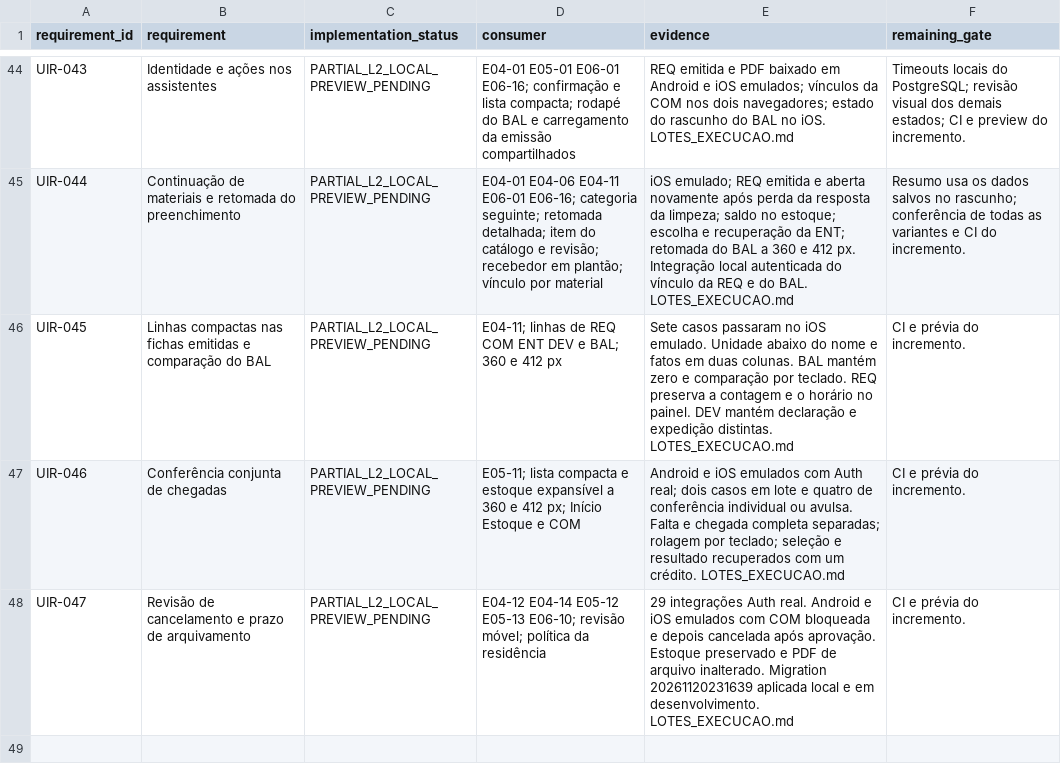
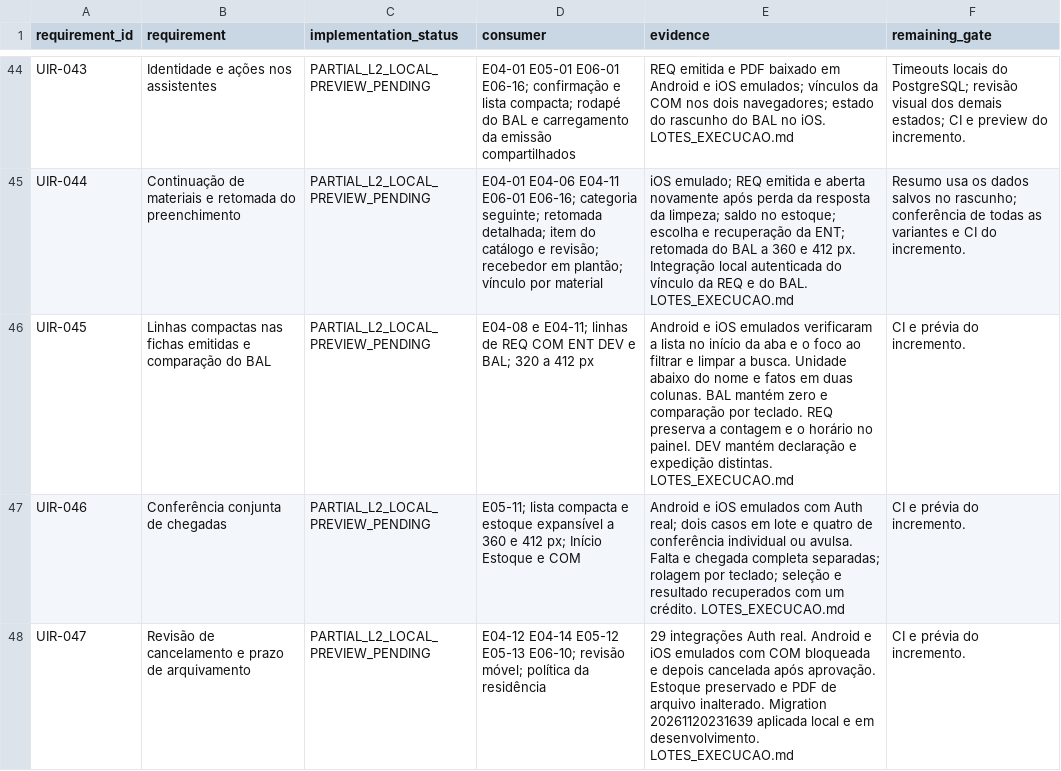
Before and after one commit to RMZZFAJ/home-care-assistant, a CSV file: docs/audits/D/D-B/UI_MODEL_ACCEPTANCE.csv, drawn as a sheet; only a part is shown, gaps mark what is left out.

```diff
--- a/docs/audits/D/D-B/UI_MODEL_ACCEPTANCE.csv
+++ b/docs/audits/D/D-B/UI_MODEL_ACCEPTANCE.csv
@@ -45,3 +45,3 @@ UIR-043,Identidade e ações nos assistentes,PARTIAL_L2_LOCAL_PREVIEW_PENDING,E0
 UIR-044,Continuação de materiais e retomada do preenchimento,PARTIAL_L2_LOCAL_PREVIEW_PENDING,E04-01 E04-06 E04-11 E06-01 E06-16; categoria seguinte; retomada detalhada; item do catálogo e revisão; recebedor em plantão; vínculo por material,iOS emulado; REQ emitida e aberta novamente após perda da resposta da limpeza; saldo no estoque; escolha e recuperação da ENT; retomada do BAL a 360 e 412 px. Integração local autenticada do vínculo da REQ e do BAL. LOTES_EXECUCAO.md,Resumo usa os dados salvos no rascunho; conferência de todas as variantes e CI do incremento.
-UIR-045,Linhas compactas nas fichas emitidas e comparação do BAL,PARTIAL_L2_LOCAL_PREVIEW_PENDING,E04-11; linhas de REQ COM ENT DEV e BAL; 360 e 412 px,Sete casos passaram no iOS emulado. Unidade abaixo do nome e fatos em duas colunas. BAL mantém zero e comparação por teclado. REQ preserva a contagem e o horário no painel. DEV mantém declaração e expedição distintas. LOTES_EXECUCAO.md,CI e prévia do incremento.
+UIR-045,Linhas compactas nas fichas emitidas e comparação do BAL,PARTIAL_L2_LOCAL_PREVIEW_PENDING,E04-08 e E04-11; linhas de REQ COM ENT DEV e BAL; 320 a 412 px,Android e iOS emulados verificaram a lista no início da aba e o foco ao filtrar e limpar a busca. Unidade abaixo do nome e fatos em duas colunas. BAL mantém zero e comparação por teclado. REQ preserva a contagem e o horário no painel. DEV mantém declaração e expedição distintas. LOTES_EXECUCAO.md,CI e prévia do incremento.
 UIR-046,Conferência conjunta de chegadas,PARTIAL_L2_LOCAL_PREVIEW_PENDING,E05-11; lista compacta e estoque expansível a 360 e 412 px; Início Estoque e COM,Android e iOS emulados com Auth real; dois casos em lote e quatro de conferência individual ou avulsa. Falta e chegada completa separadas; rolagem por teclado; seleção e resultado recuperados com um crédito. LOTES_EXECUCAO.md,CI e prévia do incremento.
```
Also changed, not shown: 7 other files.
